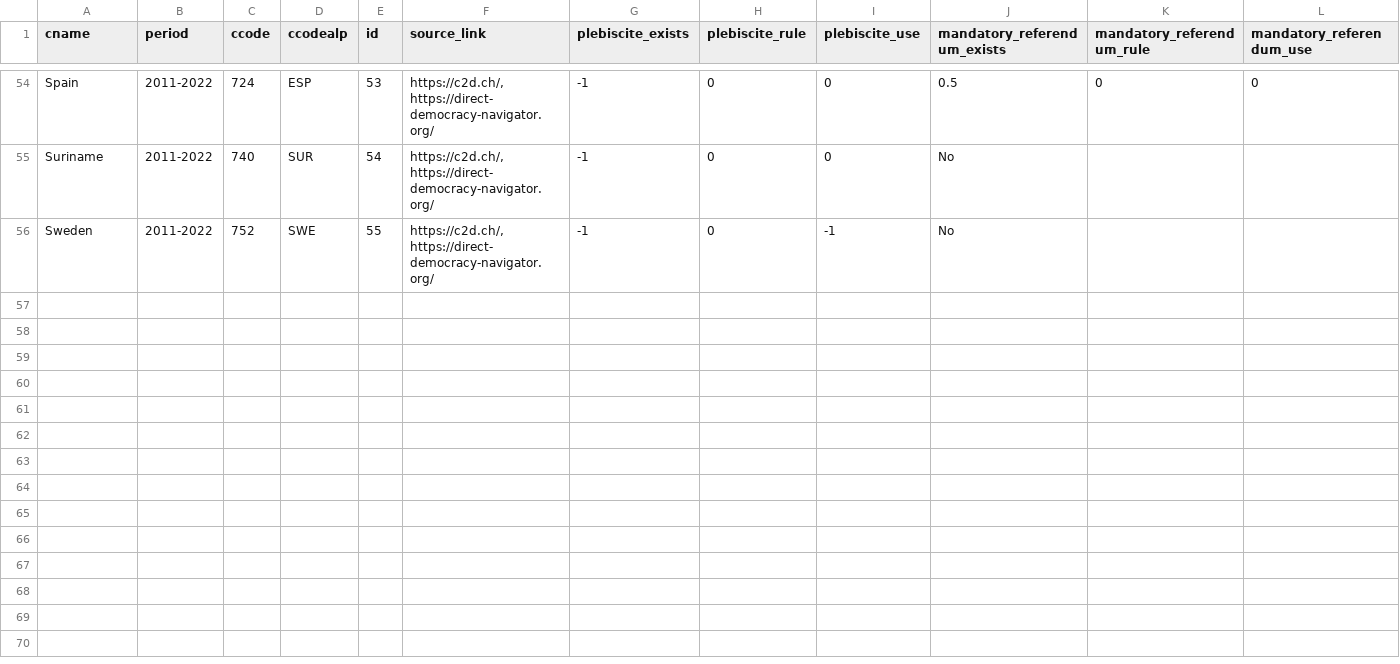
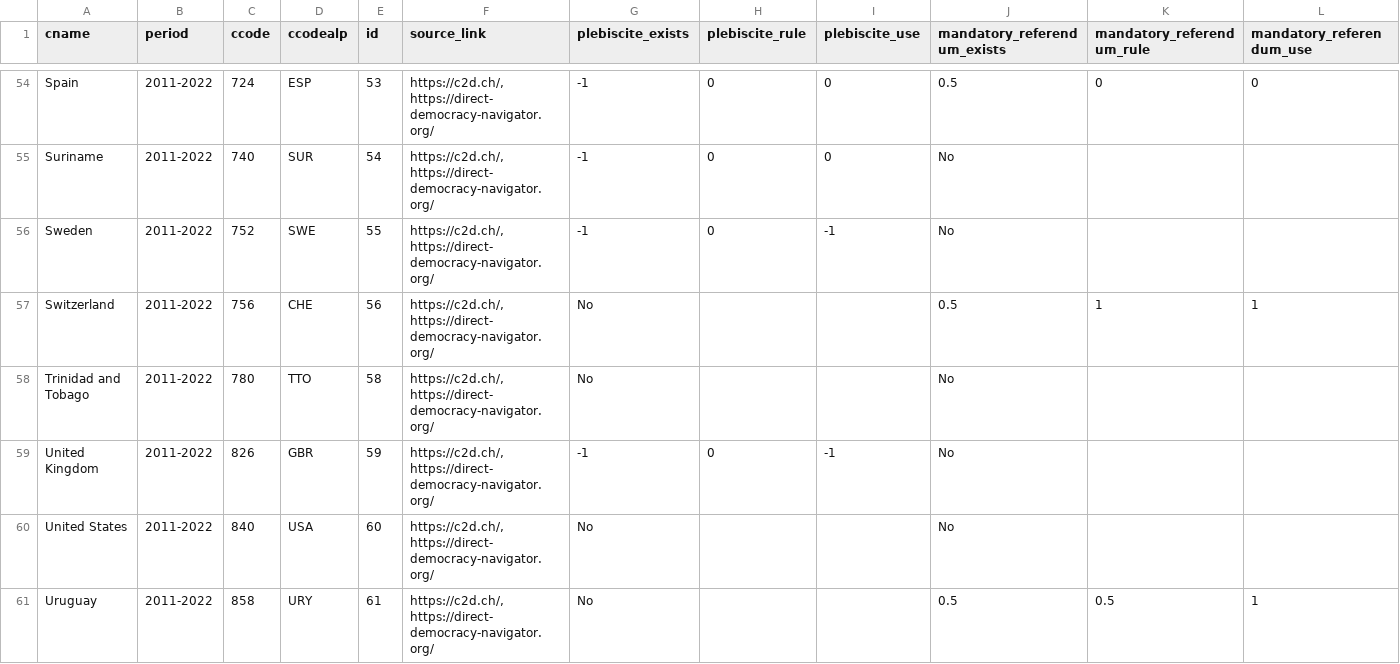
Before and after one commit to julianbernauer/powerdiffusion, a CSV file: update/direct_democracy_since_2015.csv, drawn as a sheet; only a part is shown, gaps mark what is left out; rows hold the shown columns only; the diff names each change by its address in the sheet, - before the commit and + after, or states it on an @@ line.

Commit message:
Update direct_democracy_since_2015.csv

```diff
--- a/update/direct_democracy_since_2015.csv
+++ b/update/direct_democracy_since_2015.csv
+row 57: Switzerland | 2011-2022 | 756 | CHE | 56 | https://c2d.ch/, https://direct-democracy-navigator.org/ | No |  |  | 0.5 | 1 | 1
+row 58: Trinidad and Tobago | 2011-2022 | 780 | TTO | 58 | https://c2d.ch/, https://direct-democracy-navigator.org/ | No |  |  | No
+row 59: United Kingdom | 2011-2022 | 826 | GBR | 59 | https://c2d.ch/, https://direct-democracy-navigator.org/ | -1 | 0 | -1 | No
+row 60: United States | 2011-2022 | 840 | USA | 60 | https://c2d.ch/, https://direct-democracy-navigator.org/ | No |  |  | No
+row 61: Uruguay | 2011-2022 | 858 | URY | 61 | https://c2d.ch/, https://direct-democracy-navigator.org/ | No |  |  | 0.5 | 0.5 | 1
```
